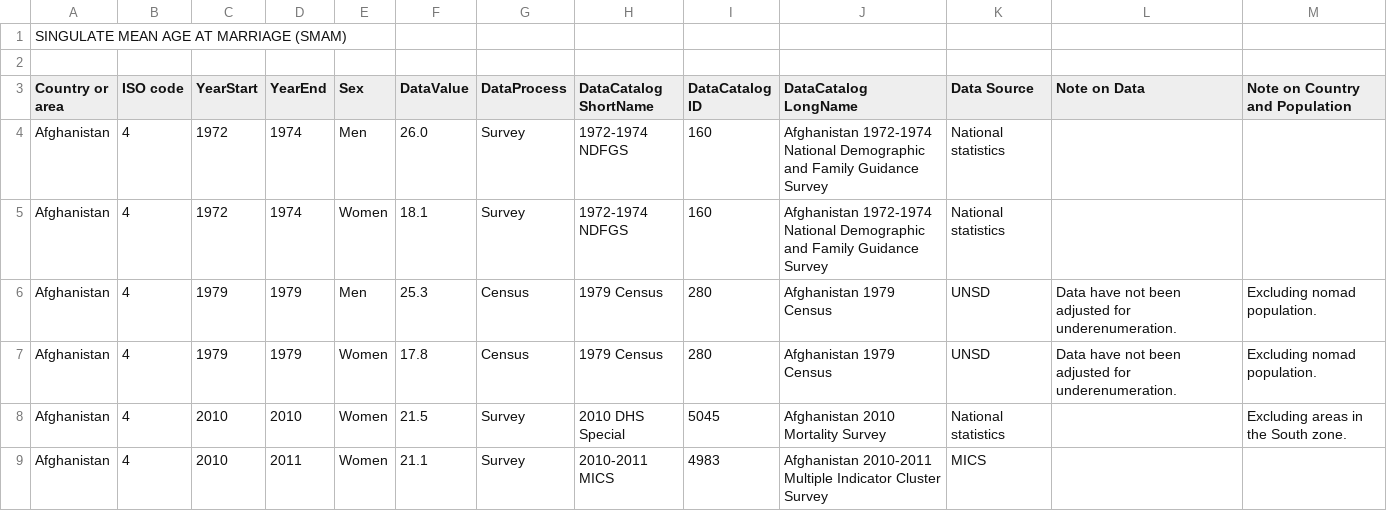
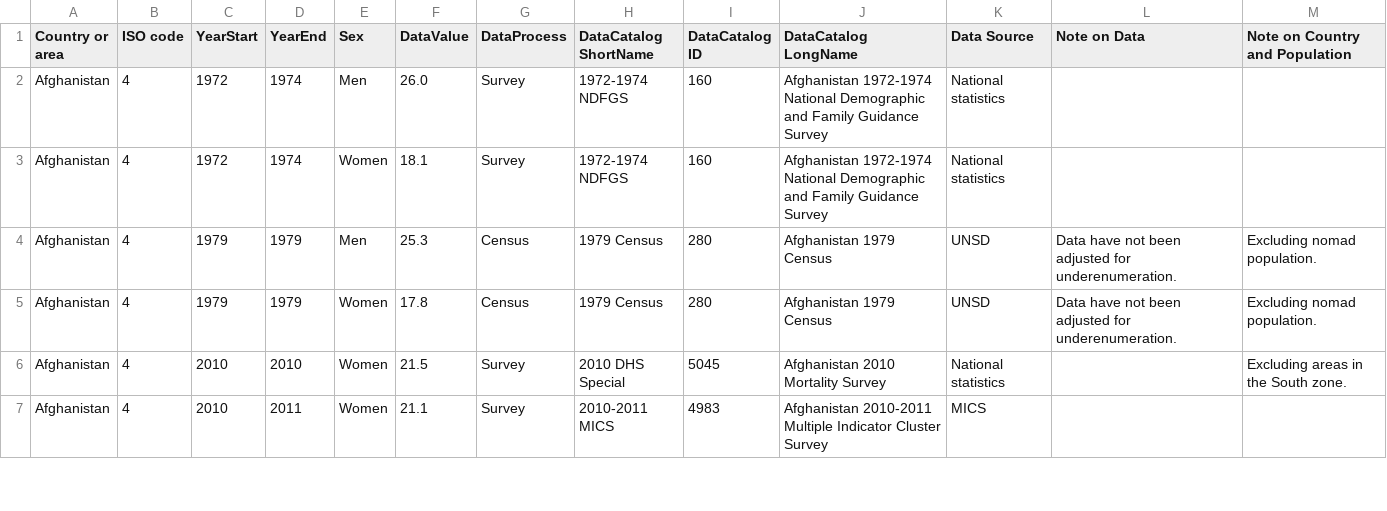
Before and after one commit to ih8computers/d3final, a CSV file: data/SMAM.csv, drawn as a sheet; only a part is shown; the diff names each change by its address in the sheet, - before the commit and + after, or states it on an @@ line.

Commit message:
Remove table title from csv header

```diff
--- a/data/SMAM.csv
+++ b/data/SMAM.csv
-row 1: SINGULATE MEAN AGE AT MARRIAGE (SMAM)
-row 2: (empty)
```
